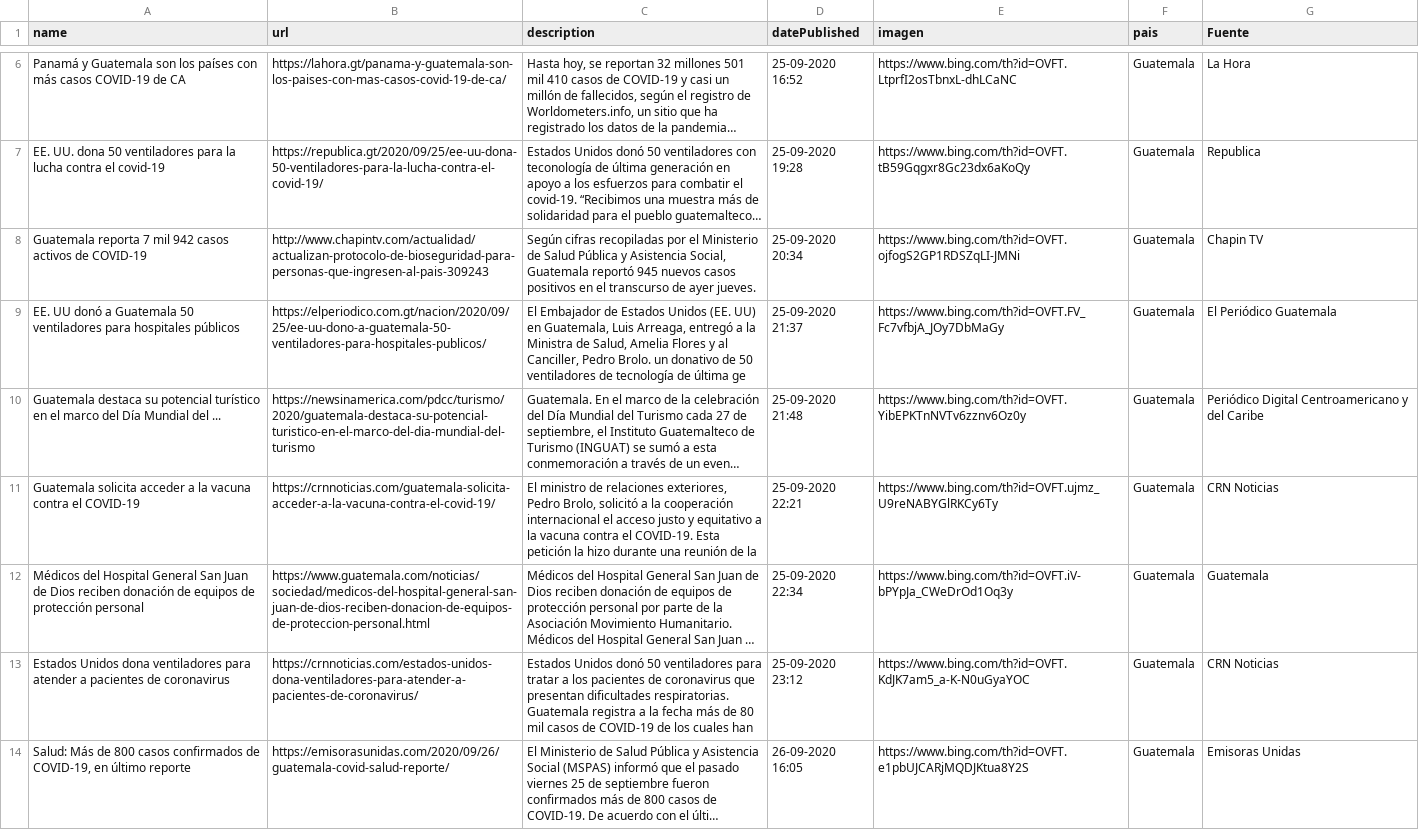
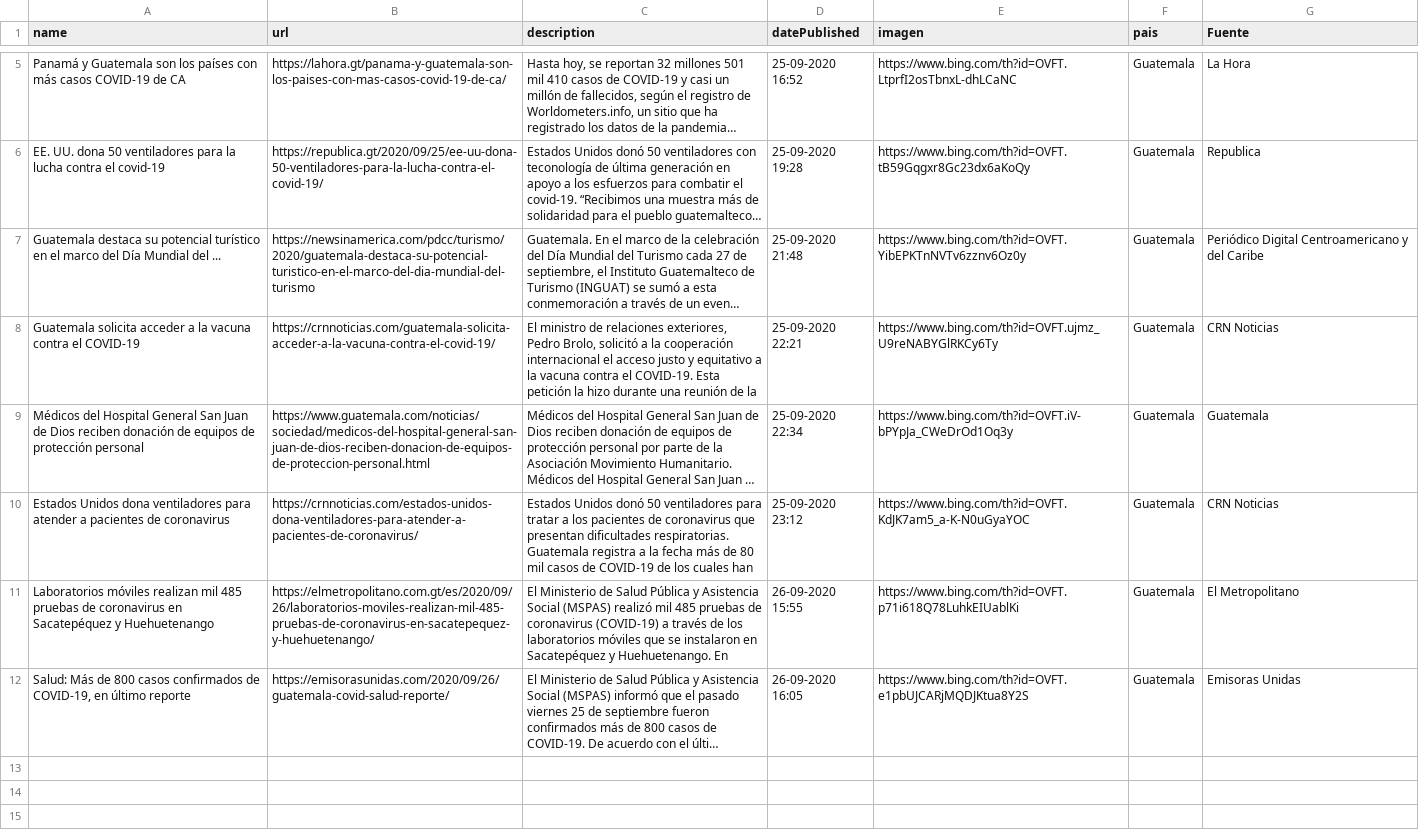
Before and after one commit to Sud-Austral/Datos_Guatemala, a CSV file: bing/news/Guatemala.csv, drawn as a sheet; only a part is shown, gaps mark what is left out; long unchanged cells end in …; removed rows and columns are numbered as before the commit, all else as after; the diff covers the shown part only; the diff names each change by its address in the sheet, - before the commit and + after, or states it on an @@ line.

```diff
--- a/bing/news/Guatemala.csv
+++ b/bing/news/Guatemala.csv
-row 8: Guatemala reporta 7 mil 942 casos activos de COVID-19 | http://www.chapintv.com/actualidad/actualizan-protocolo-de-bioseguridad-para-personas-que-ingresen-al-pais-309243 | Según cifras recopiladas por el Ministerio de Salud Pública y Asistencia Social, Guatemala reportó 945 nuevos casos positivos en el transcurso de ayer jueves. | 25-09-2020 20:34 | https://www.bing.com/th?id=OVFT.ojfogS2GP1RDSZqLI-JMNi | Guatemala | Chapin TV
-row 9: EE. UU donó a Guatemala 50 ventiladores para hospitales públicos | https://elperiodico.com.gt/nacion/2020/09/25/ee-uu-dono-a-guatemala-50-ventiladores-para-hospitales-publicos/ | El Embajador de Estados Unidos (EE. UU) en Guatemala, Luis Arreaga, entregó a la Ministra de Salud, Amelia Flores y al Canciller, Pedro Brolo. un donativo de 50 ventiladores de tecnología de última ge | 25-09-2020 21:37 | https://www.bing.com/th?id=OVFT.FV_Fc7vfbjA_JOy7DbMaGy | Guatemala | El Periódico Guatemala
+row 11: Laboratorios móviles realizan mil 485 pruebas de coronavirus en Sacatepéquez y Huehuetenango | https://elmetropolitano.com.gt/es/2020/09/26/laboratorios-moviles-realizan-mil-485-pruebas-de-coronavirus-en-sacatepequez-y-huehuetenango/ | El Ministerio de Salud Pública y Asistencia Social (MSPAS) realizó mil 485 pruebas de coronavirus (COVID-19) a través de los laboratorios móviles que se instalaron en Sacatepéquez y Huehuetenango. En | 26-09-2020 15:55 | https://www.bing.com/th?id=OVFT.p71i618Q78LuhkEIUablKi | Guatemala | El Metropolitano
```
Also changed, not shown: 1 added row, 2 removed rows and 5 edited cells elsewhere in this file, Twitter/Tweet.csv.
